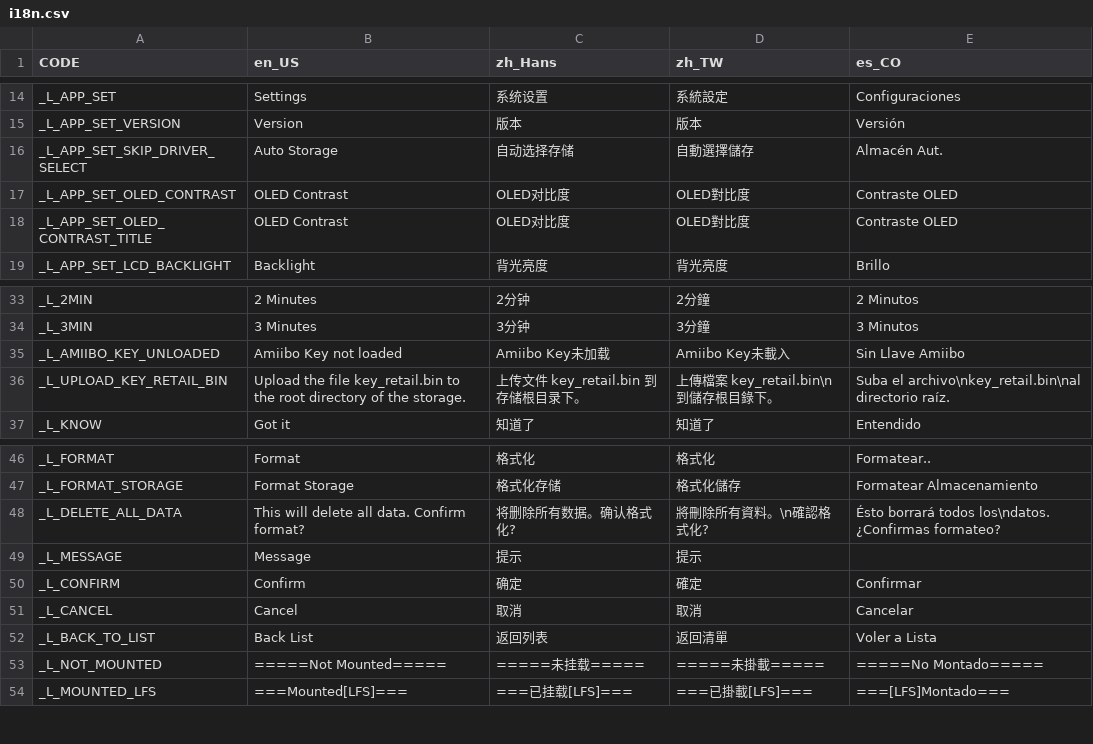
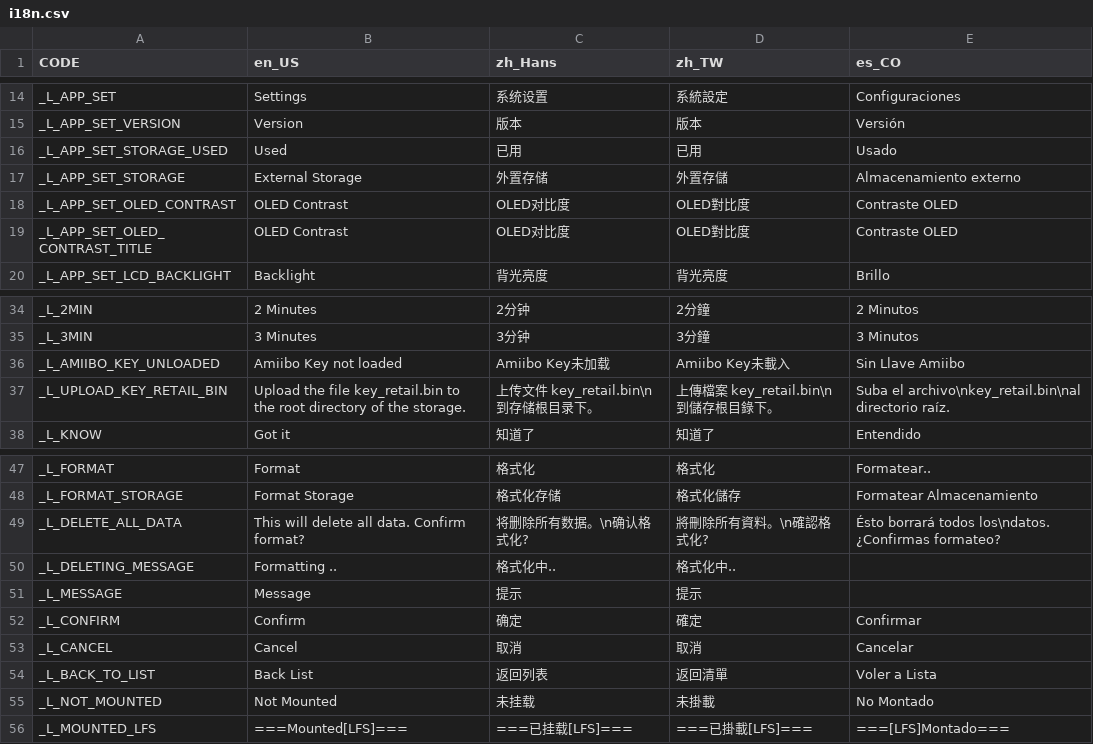
Before and after one commit to solosky/pixl.js, a CSV file: fw/data/i18n.csv, drawn as a sheet; only a part is shown, gaps mark what is left out.

Commit message:
storage management move to settings

```diff
--- a/fw/data/i18n.csv
+++ b/fw/data/i18n.csv
@@ -15,3 +15,4 @@ _L_APP_SET,Settings,系统设置,系統設定,Configuraciones
 _L_APP_SET_VERSION,Version,版本,版本,Versión
-_L_APP_SET_SKIP_DRIVER_SELECT,Auto Storage,自动选择存储,自動選擇儲存,Almacén Aut.
+_L_APP_SET_STORAGE_USED,Used,已用,已用,Usado
+_L_APP_SET_STORAGE,External Storage,外置存储,外置存儲,Almacenamiento externo
 _L_APP_SET_OLED_CONTRAST,OLED Contrast,OLED对比度,OLED對比度,Contraste OLED
@@ -35,3 +36,3 @@ _L_3MIN,3 Minutes,3分钟,3分鐘,3 Minutos
 _L_AMIIBO_KEY_UNLOADED,Amiibo Key not loaded,Amiibo Key未加载,Amiibo Key未載入,Sin Llave Amiibo
-_L_UPLOAD_KEY_RETAIL_BIN,Upload the file key_retail.bin to the root directory of the storage.,上传文件 key_retail.bin 到存储根目录下。,上傳檔案 key_retail.bin\n到儲存根目錄下。,Suba el archivo\nkey_retail.bin\nal directorio raíz.
+_L_UPLOAD_KEY_RETAIL_BIN,Upload the file key_retail.bin to the root directory of the storage.,上传文件 key_retail.bin\n到存储根目录下。,上傳檔案 key_retail.bin\n到儲存根目錄下。,Suba el archivo\nkey_retail.bin\nal directorio raíz.
 _L_KNOW,Got it,知道了,知道了,Entendido
@@ -47,3 +48,4 @@ _L_FORMAT,Format,格式化,格式化,Formatear..
 _L_FORMAT_STORAGE,Format Storage,格式化存储,格式化儲存,Formatear Almacenamiento
-_L_DELETE_ALL_DATA,This will delete all data. Confirm format?,将删除所有数据。确认格式化?,將刪除所有資料。\n確認格式化?,Ésto borrará todos los\ndatos. ¿Confirmas formateo?
+_L_DELETE_ALL_DATA,This will delete all data. Confirm format?,将删除所有数据。\n确认格式化?,將刪除所有資料。\n確認格式化?,Ésto borrará todos los\ndatos. ¿Confirmas formateo?
+_L_DELETING_MESSAGE,Formatting ..,格式化中..,格式化中..,
 _L_MESSAGE,Message,提示,提示,
@@ -52,3 +54,3 @@ _L_CANCEL,Cancel,取消,取消,Cancelar
 _L_BACK_TO_LIST,Back List,返回列表,返回清單,Voler a Lista
-_L_NOT_MOUNTED,=====Not Mounted=====,=====未挂载=====,=====未掛載=====,=====No Montado=====
+_L_NOT_MOUNTED,Not Mounted,未挂载,未掛載,No Montado
 _L_MOUNTED_LFS,===Mounted[LFS]===,===已挂载[LFS]===,===已掛載[LFS]===,===[LFS]Montado===
```
Also changed, not shown: 16 other files.
